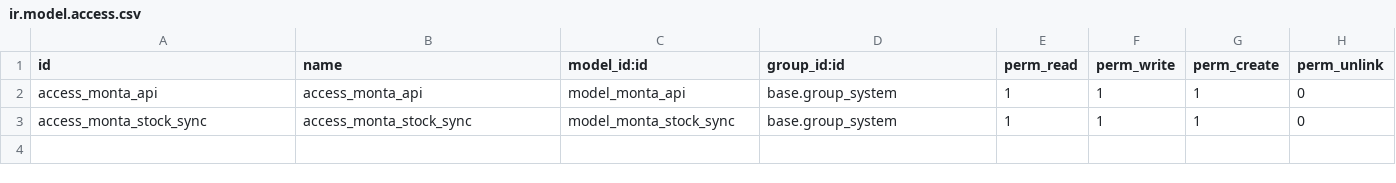
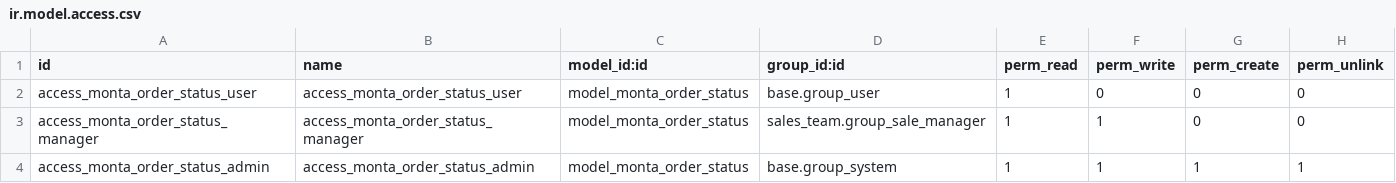
Before and after one commit to devhassan17/Monta-Module, a CSV file: security/ir.model.access.csv, drawn as a sheet.

```diff
--- a/security/ir.model.access.csv
+++ b/security/ir.model.access.csv
@@ -1,3 +1,4 @@
 id,name,model_id:id,group_id:id,perm_read,perm_write,perm_create,perm_unlink
-access_monta_api,access_monta_api,model_monta_api,base.group_system,1,1,1,0
-access_monta_stock_sync,access_monta_stock_sync,model_monta_stock_sync,base.group_system,1,1,1,0
+access_monta_order_status_user,access_monta_order_status_user,model_monta_order_status,base.group_user,1,0,0,0
+access_monta_order_status_manager,access_monta_order_status_manager,model_monta_order_status,sales_team.group_sale_manager,1,1,0,0
+access_monta_order_status_admin,access_monta_order_status_admin,model_monta_order_status,base.group_system,1,1,1,1
```
Also changed, not shown: 56 other files.
